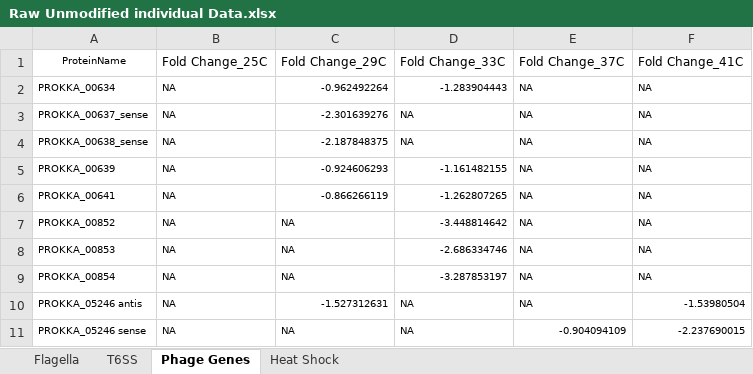
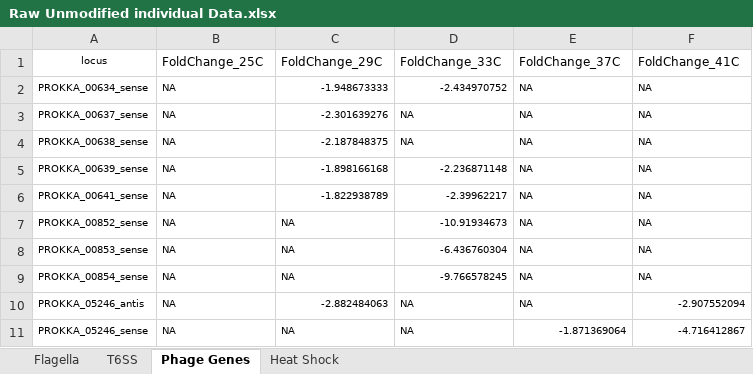
Before and after one commit to FireBorn123/RNASeqAnalysisPackrat_2020_03, an Excel workbook: CF39vsCF39S/Pure Temperature Analysis Comparisons/Individual Heatmaps/Raw Unmodified individual Data.xlsx, sheet Phage Genes, drawn as a sheet; values as stored, in another font and other column widths than the file's, no borders; the diff names each change by its address in the sheet, - before the commit and + after, or states it on an @@ line.

```diff
--- a/CF39vsCF39S/Pure Temperature Analysis Comparisons/Individual Heatmaps/Raw Unmodified individual Data.xlsx (sheet Phage Genes)
+++ b/CF39vsCF39S/Pure Temperature Analysis Comparisons/Individual Heatmaps/Raw Unmodified individual Data.xlsx (sheet Phage Genes)
-A1: ProteinName
+A1: locus
-B1: Fold Change_25C
+B1: FoldChange_25C
-C1: Fold Change_29C
+C1: FoldChange_29C
-D1: Fold Change_33C
+D1: FoldChange_33C
-E1: Fold Change_37C
+E1: FoldChange_37C
-F1: Fold Change_41C
+F1: FoldChange_41C
-A2: PROKKA_00634
+A2: PROKKA_00634_sense
-C2: -0.962492264
+C2: -1.948673333
-D2: -1.283904443
+D2: -2.434970752
-A5: PROKKA_00639
+A5: PROKKA_00639_sense
-C5: -0.924606293
+C5: -1.898166168
-D5: -1.161482155
+D5: -2.236871148
-A6: PROKKA_00641
+A6: PROKKA_00641_sense
-C6: -0.866266119
+C6: -1.822938789
-D6: -1.262807265
+D6: -2.39962217
-A7: PROKKA_00852
+A7: PROKKA_00852_sense
-D7: -3.448814642
+D7: -10.91934673
-A8: PROKKA_00853
+A8: PROKKA_00853_sense
-D8: -2.686334746
+D8: -6.436760304
-A9: PROKKA_00854
+A9: PROKKA_00854_sense
-D9: -3.287853197
+D9: -9.766578245
-A10: PROKKA_05246 antis
+A10: PROKKA_05246_antis
-C10: -1.527312631
+C10: -2.882484063
-F10: -1.53980504
+F10: -2.907552094
-A11: PROKKA_05246 sense
+A11: PROKKA_05246_sense
-E11: -0.904094109
+E11: -1.871369064
-F11: -2.237690015
+F11: -4.716412867
```
Also changed, not shown: sheet T6SS, sheet Heat Shock, sheet Flagella, 14 other files.
